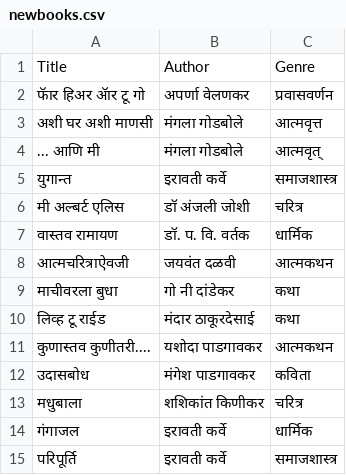
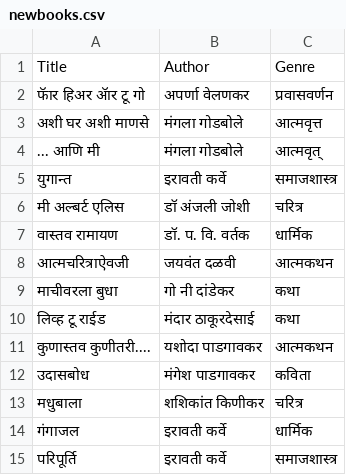
Before and after one commit to arcsocial/arcsocial.github.io, a CSV file: data/newbooks.csv, drawn as a sheet; the diff names each change by its address in the sheet, - before the commit and + after, or states it on an @@ line.

Commit message:
Update newbooks.csv

```diff
--- a/data/newbooks.csv
+++ b/data/newbooks.csv
-A3: अशी घर अशी माणसी
+A3: अशी घर अशी माणसे
```
